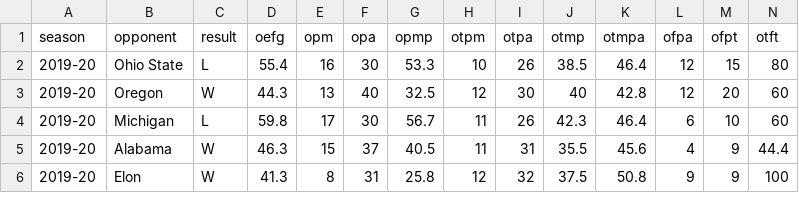
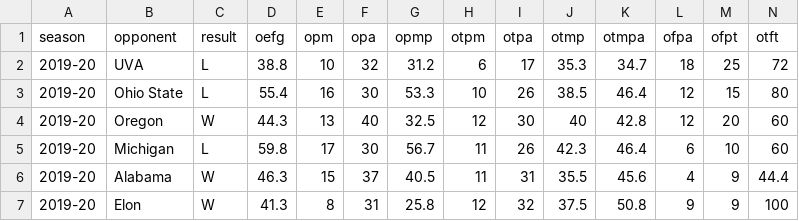
Before and after one commit to gallochris/dadgum-shiny, a CSV file: data/defshots.csv, drawn as a sheet; only a part is shown.

```diff
--- a/data/defshots.csv
+++ b/data/defshots.csv
@@ -1,2 +1,3 @@
 season,opponent,result,oefg,opm,opa,opmp,otpm,otpa,otmp,otmpa,ofpa,ofpt,otft
+2019-20,UVA,L,38.8,10,32,31.2,6,17,35.3,34.7,18,25,72
 2019-20,Ohio State,L,55.4,16,30,53.3,10,26,38.5,46.4,12,15,80
```
Also changed, not shown: data/boxes.csv, data/factors.csv, 4 other files.
